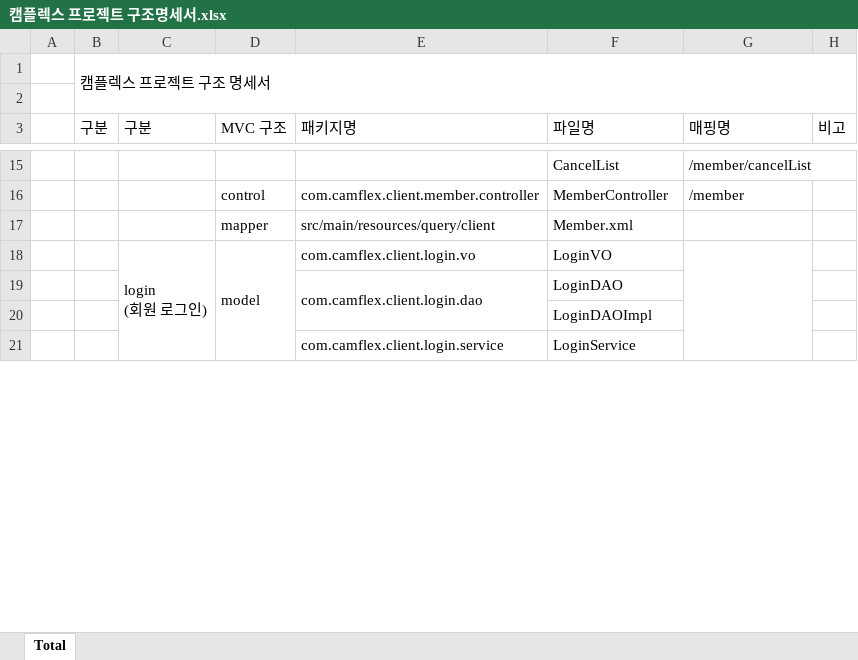
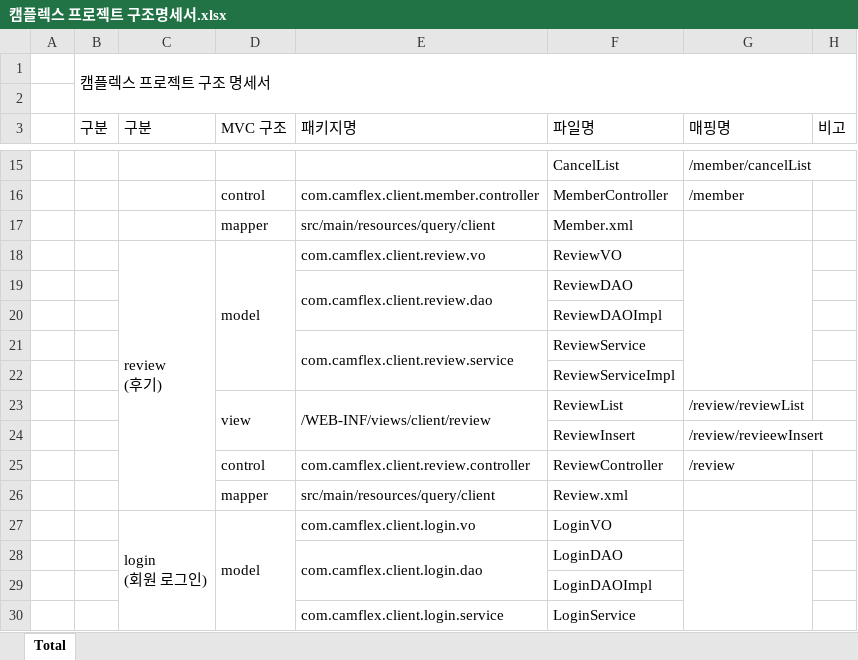
Before and after one commit to seoulsudal/CamFlexProject, an Excel workbook: 프로젝트 산출물/10. 구조명세서/캠플렉스 프로젝트 구조명세서.xlsx, sheet Total, drawn as a sheet; only a part is shown, gaps mark what is left out; values as stored, in another font and other column widths than the file's, no cell formats; ↵ is a line break in a cell; the diff names each change by its address in the sheet, - before the commit and + after, or states it on an @@ line.

Commit message:
리뷰 관련 구조명세서 수정

```diff
--- a/프로젝트 산출물/10. 구조명세서/캠플렉스 프로젝트 구조명세서.xlsx (sheet Total)
+++ b/프로젝트 산출물/10. 구조명세서/캠플렉스 프로젝트 구조명세서.xlsx (sheet Total)
+row 18:  |  | review ↵ (후기) | model | com.camflex.client.review.vo | ReviewVO
+row 19:  |  |  |  | com.camflex.client.review.dao | ReviewDAO
+row 20:  |  |  |  |  | ReviewDAOImpl
+row 21:  |  |  |  | com.camflex.client.review.service | ReviewService
+row 22:  |  |  |  |  | ReviewServiceImpl
+row 23:  |  |  | view | /WEB-INF/views/client/review | ReviewList | /review/reviewList
+row 24:  |  |  |  |  | ReviewInsert | /review/revieewInsert
+row 25:  |  |  | control | com.camflex.client.review.controller | ReviewController | /review
+row 26:  |  |  | mapper | src/main/resources/query/client | Review.xml
```
Also changed, not shown: cell formats.
